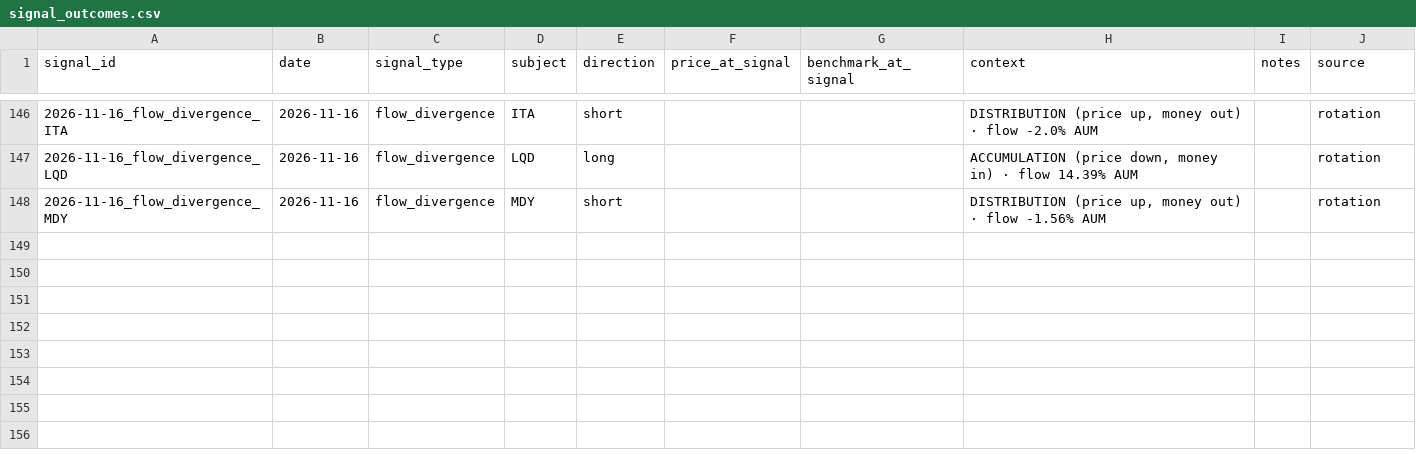
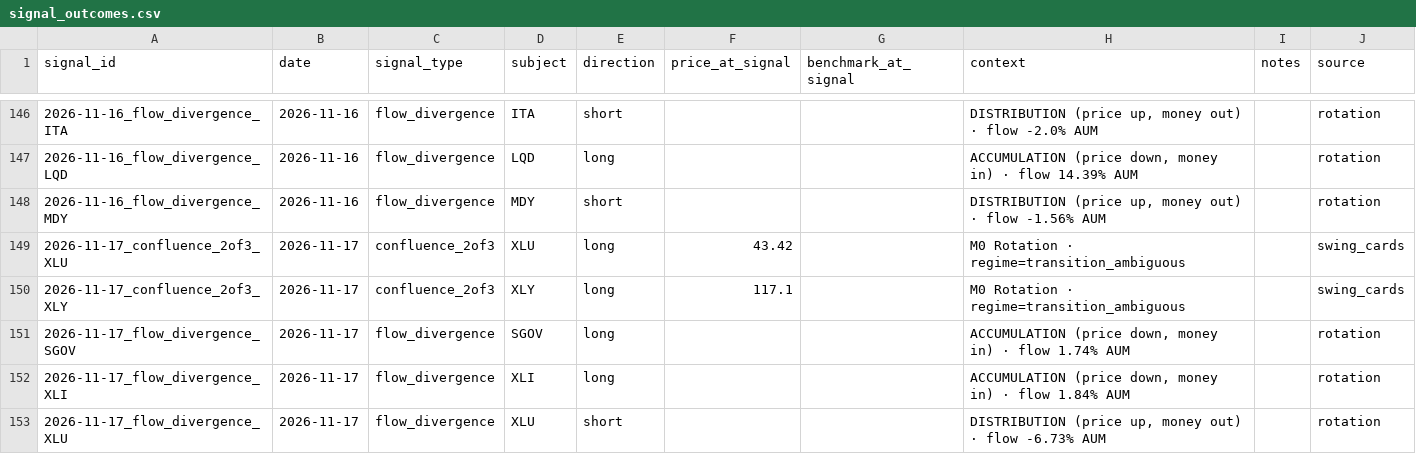
Before and after one commit to timothylundeen2008-web/Portfolio-Tracker, a CSV file: data/signal_outcomes.csv, drawn as a sheet; only a part is shown, gaps mark what is left out; the diff names each change by its address in the sheet, - before the commit and + after, or states it on an @@ line.

```diff
--- a/data/signal_outcomes.csv
+++ b/data/signal_outcomes.csv
+row 149: 2026-11-17_confluence_2of3_XLU | 2026-11-17 | confluence_2of3 | XLU | long | 43.42 |  | M0 Rotation · regime=transition_ambiguous |  | swing_cards
+row 150: 2026-11-17_confluence_2of3_XLY | 2026-11-17 | confluence_2of3 | XLY | long | 117.1 |  | M0 Rotation · regime=transition_ambiguous |  | swing_cards
+row 151: 2026-11-17_flow_divergence_SGOV | 2026-11-17 | flow_divergence | SGOV | long |  |  | ACCUMULATION (price down, money in) · flow 1.74% AUM |  | rotation
+row 152: 2026-11-17_flow_divergence_XLI | 2026-11-17 | flow_divergence | XLI | long |  |  | ACCUMULATION (price down, money in) · flow 1.84% AUM |  | rotation
+row 153: 2026-11-17_flow_divergence_XLU | 2026-11-17 | flow_divergence | XLU | short |  |  | DISTRIBUTION (price up, money out) · flow -6.73% AUM |  | rotation
```
Also changed, not shown: data/model_book.csv, 2 other files.
